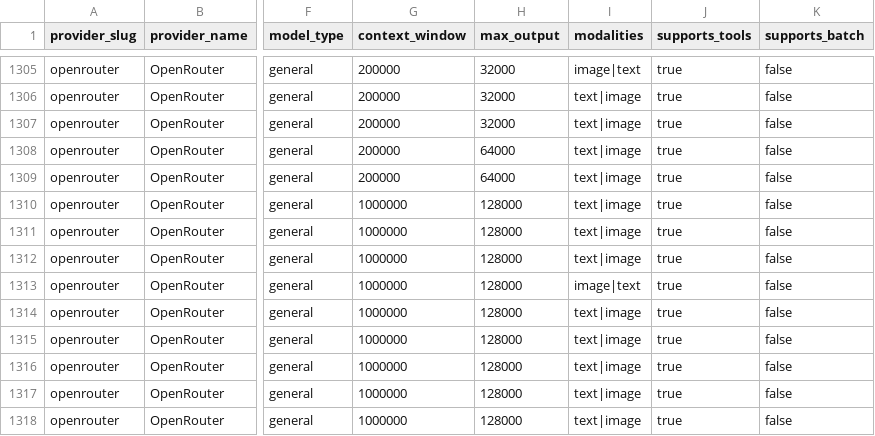
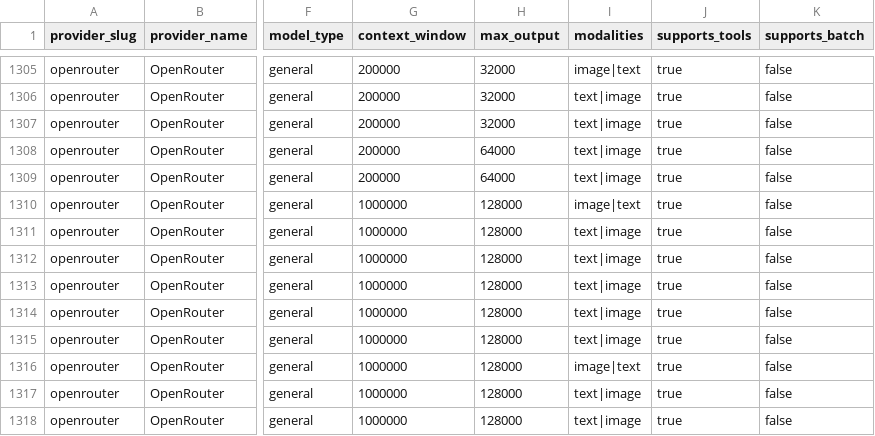
Before and after one commit to llmrates/llm-pricing-dataset, a CSV file: data/models.csv, drawn as a sheet; only a part is shown, gaps mark what is left out; the diff covers the shown part only; the diff names each change by its address in the sheet, - before the commit and + after, or states it on an @@ line.

Commit message:
chore: update dataset (2026-08-02)

```diff
--- a/data/models.csv
+++ b/data/models.csv
-I1310 (modalities): text|image
+I1310 (modalities): image|text
-I1313 (modalities): image|text
+I1313 (modalities): text|image
-I1316 (modalities): text|image
+I1316 (modalities): image|text
```
Also changed, not shown: 1 added row, 7 moved rows and 65 edited cells elsewhere in this file, data/providers.csv, 3 other files.
